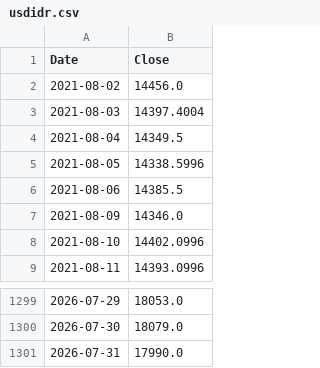
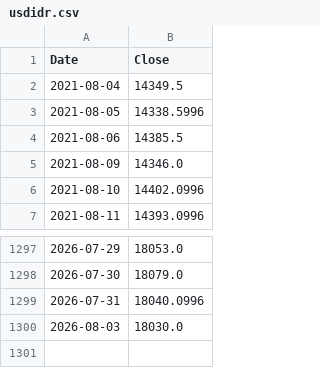
Before and after one commit to pramujati/idx-price-pipeline, a CSV file: price-cache/usdidr.csv, drawn as a sheet; only a part is shown, gaps mark what is left out.

Commit message:
prices: 2026-08-03

```diff
--- a/price-cache/usdidr.csv
+++ b/price-cache/usdidr.csv
@@ -1,4 +1,2 @@
 Date,Close
-2021-08-02,14456.0
-2021-08-03,14397.4004
 2021-08-04,14349.5
@@ -1300,2 +1298,3 @@ Date,Close
 2026-07-30,18079.0
-2026-07-31,17990.0
+2026-07-31,18040.0996
+2026-08-03,18030.0
```
Also changed, not shown: price-cache/brent.csv, price-cache/coal.csv, 2 other files.
